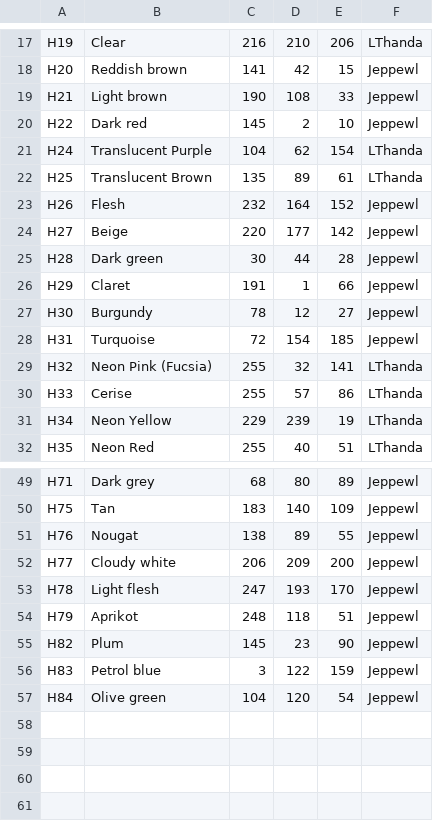
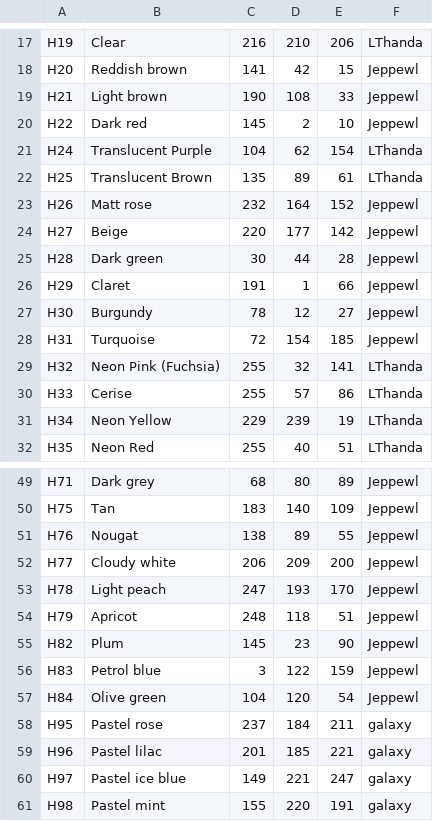
Before and after one commit to maxcleme/beadcolors, a CSV file: raw/hama.csv, drawn as a sheet; only a part is shown, gaps mark what is left out.

Commit message:
Added hama colors 95 - 98

```diff
--- a/raw/hama.csv
+++ b/raw/hama.csv
@@ -22,3 +22,3 @@ H24,Translucent Purple,104,62,154,LThanda
 H25,Translucent Brown,135,89,61,LThanda
-H26,Flesh,232,164,152,Jeppewl
+H26,Matt rose,232,164,152,Jeppewl
 H27,Beige,220,177,142,Jeppewl
@@ -28,3 +28,3 @@ H30,Burgundy,78,12,27,Jeppewl
 H31,Turquoise,72,154,185,Jeppewl
-H32,Neon Pink (Fucsia),255,32,141,LThanda
+H32,Neon Pink (Fuchsia),255,32,141,LThanda
 H33,Cerise,255,57,86,LThanda
@@ -52,4 +52,4 @@ H76,Nougat,138,89,55,Jeppewl
 H77,Cloudy white,206,209,200,Jeppewl
-H78,Light flesh,247,193,170,Jeppewl
-H79,Aprikot,248,118,51,Jeppewl
+H78,Light peach,247,193,170,Jeppewl
+H79,Apricot,248,118,51,Jeppewl
 H82,Plum,145,23,90,Jeppewl
@@ -57 +57,5 @@ H83,Petrol blue,3,122,159,Jeppewl
 H84,Olive green,104,120,54,Jeppewl
+H95,Pastel rose,237,184,211,galaxy
+H96,Pastel lilac,201,185,221,galaxy
+H97,Pastel ice blue,149,221,247,galaxy
+H98,Pastel mint,155,220,191,galaxy
```
Also changed, not shown: 1 other file.
